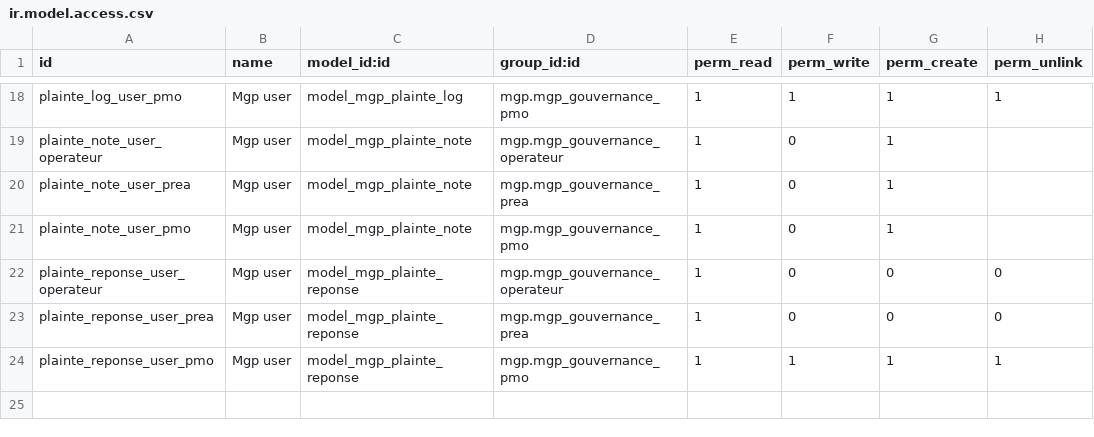
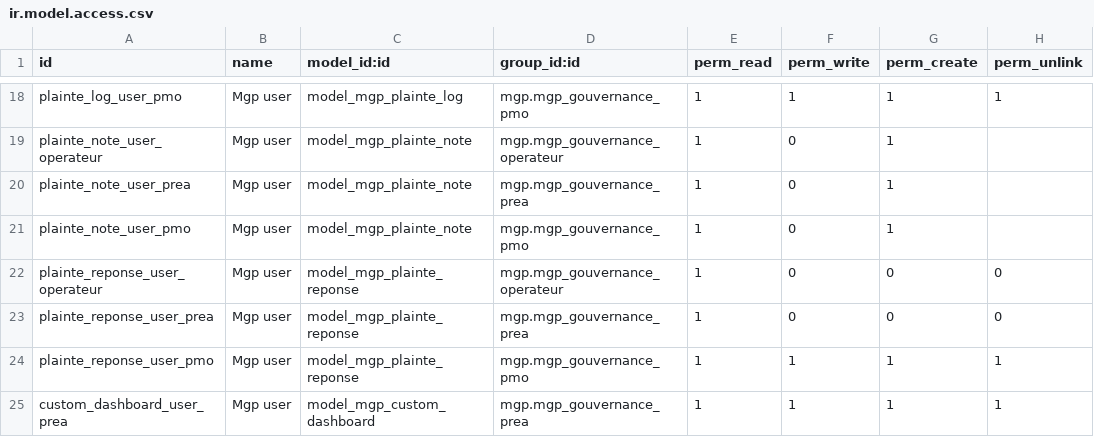
Before and after one commit to rochel016/mgp, a CSV file: security/ir.model.access.csv, drawn as a sheet; only a part is shown, gaps mark what is left out.

```diff
--- a/security/ir.model.access.csv
+++ b/security/ir.model.access.csv
@@ -24 +24,2 @@ plainte_reponse_user_prea,Mgp user,model_mgp_plainte_reponse,mgp.mgp_gouvernance
 plainte_reponse_user_pmo,Mgp user,model_mgp_plainte_reponse,mgp.mgp_gouvernance_pmo,1,1,1,1
+custom_dashboard_user_prea,Mgp user,model_mgp_custom_dashboard,mgp.mgp_gouvernance_prea,1,1,1,1
```
Also changed, not shown: 46 other files.
